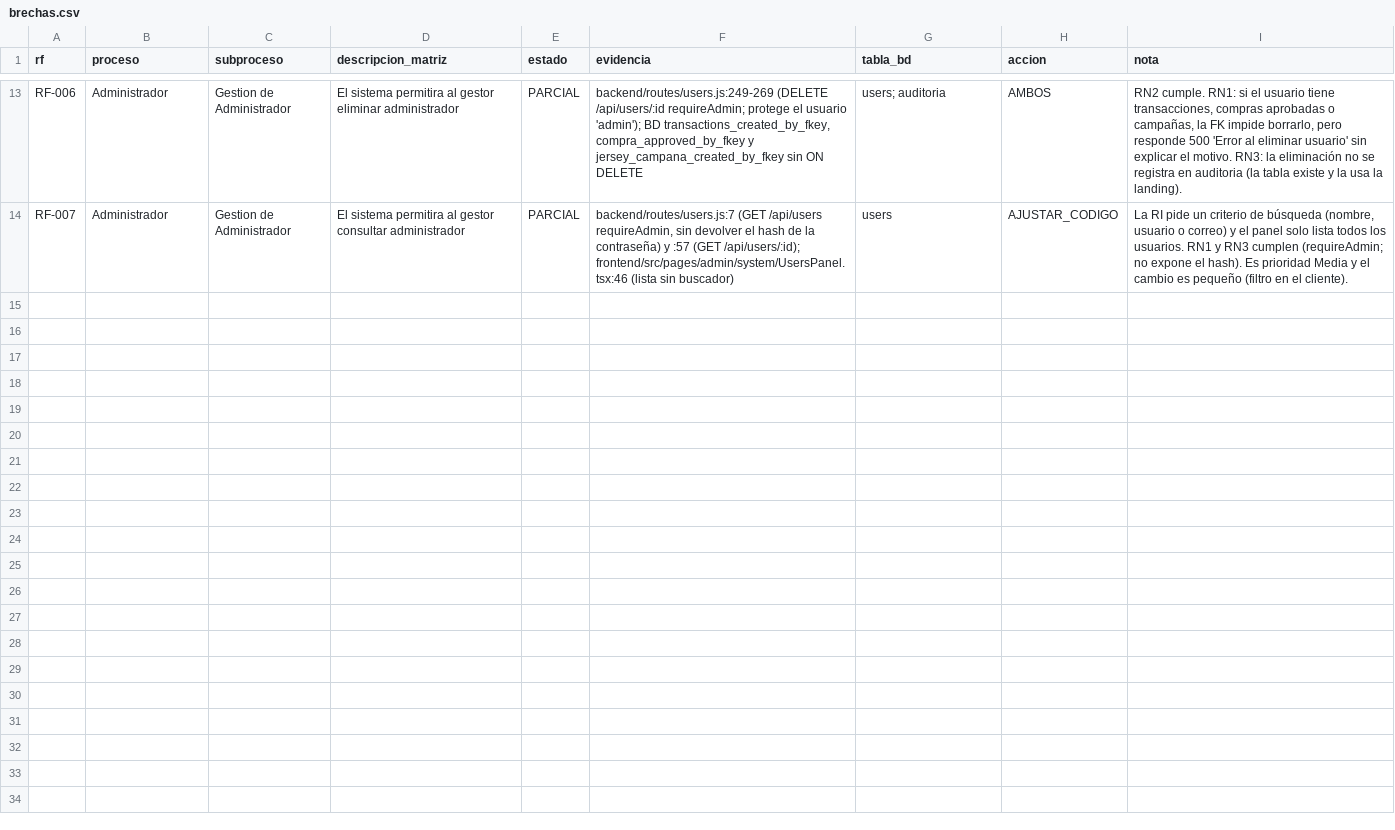
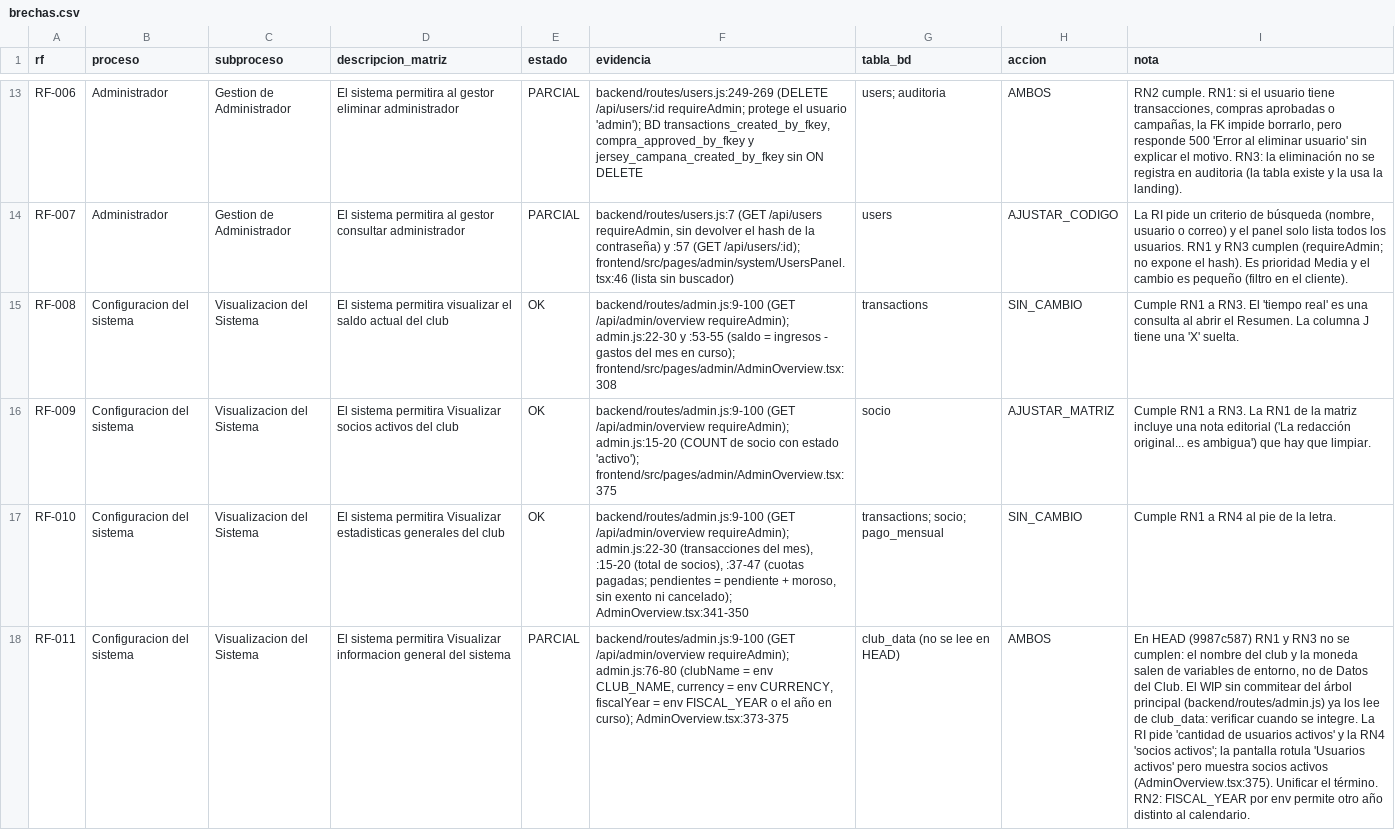
Before and after one commit to Samuelgy2/Ruta-contable, a CSV file: docs/alineacion/brechas.csv, drawn as a sheet; only a part is shown, gaps mark what is left out; the diff covers the shown part only; the diff names each change by its address in the sheet, - before the commit and + after, or states it on an @@ line.

Commit message:
docs: brechas L1 de Configuración del sistema (RF-008 a RF-015)

```diff
--- a/docs/alineacion/brechas.csv
+++ b/docs/alineacion/brechas.csv
+row 15: RF-008 | Configuracion del sistema | Visualizacion del Sistema | El sistema permitira visualizar el saldo actual del club | OK | backend/routes/admin.js:9-100 (GET /api/admin/overview requireAdmin); admin.js:22-30 y :53-55 (saldo = ingresos - gastos del mes en curso); frontend/src/pages/admin/AdminOverview.tsx:308 | transactions | SIN_CAMBIO | Cumple RN1 a RN3. El 'tiempo real' es una consulta al abrir el Resumen. La columna J tiene una 'X' suelta.
+row 16: RF-009 | Configuracion del sistema | Visualizacion del Sistema | El sistema permitira Visualizar socios activos del club | OK | backend/routes/admin.js:9-100 (GET /api/admin/overview requireAdmin); admin.js:15-20 (COUNT de socio con estado 'activo'); frontend/src/pages/admin/AdminOverview.tsx:375 | socio | AJUSTAR_MATRIZ | Cumple RN1 a RN3. La RN1 de la matriz incluye una nota editorial ('La redacción original... es ambigua') que hay que limpiar.
+row 17: RF-010 | Configuracion del sistema | Visualizacion del Sistema | El sistema permitira Visualizar estadisticas generales del club | OK | backend/routes/admin.js:9-100 (GET /api/admin/overview requireAdmin); admin.js:22-30 (transacciones del mes), :15-20 (total de socios), :37-47 (cuotas pagadas; pendientes = pendiente + moroso, sin exento ni cancelado); AdminOverview.tsx:341-350 | transactions; socio; pago_mensual | SIN_CAMBIO | Cumple RN1 a RN4 al pie de la letra.
+row 18: RF-011 | Configuracion del sistema | Visualizacion del Sistema | El sistema permitira Visualizar informacion general del sistema | PARCIAL | backend/routes/admin.js:9-100 (GET /api/admin/overview requireAdmin); admin.js:76-80 (clubName = env CLUB_NAME, currency = env CURRENCY, fiscalYear = env FISCAL_YEAR o el año en curso); AdminOverview.tsx:373-375 | club_data (no se lee en HEAD) | AMBOS | En HEAD (9987c587) RN1 y RN3 no se cumplen: el nombre del club y la moneda salen de variables de entorno, no de Datos del Club. El WIP sin commitear del árbol principal (backend/routes/admin.js) ya los lee de club_data: verificar cuando se integre. La RI pide 'cantidad de usuarios activos' y la RN4 'socios activos'; la pantalla rotula 'Usuarios activos' pero muestra socios activos (AdminOverview.tsx:375). Unificar el término. RN2: FISCAL_YEAR por env permite otro año distinto al calendario.
```
Also changed, not shown: 4 added rows elsewhere in this file.
